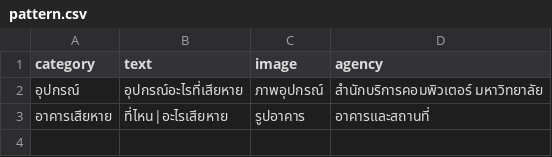
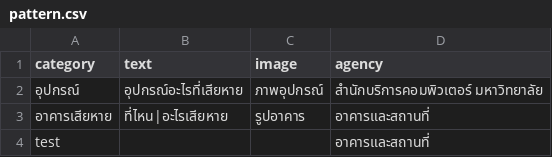
Before and after one commit to Ratchaphon1412/Student-Complaints, a CSV file: database/pattern.csv, drawn as a sheet; the diff names each change by its address in the sheet, - before the commit and + after, or states it on an @@ line.

```diff
--- a/database/pattern.csv
+++ b/database/pattern.csv
+row 4: test |  |  | อาคารและสถานที่
```
Also changed, not shown: database/log.csv, 2 other files.
